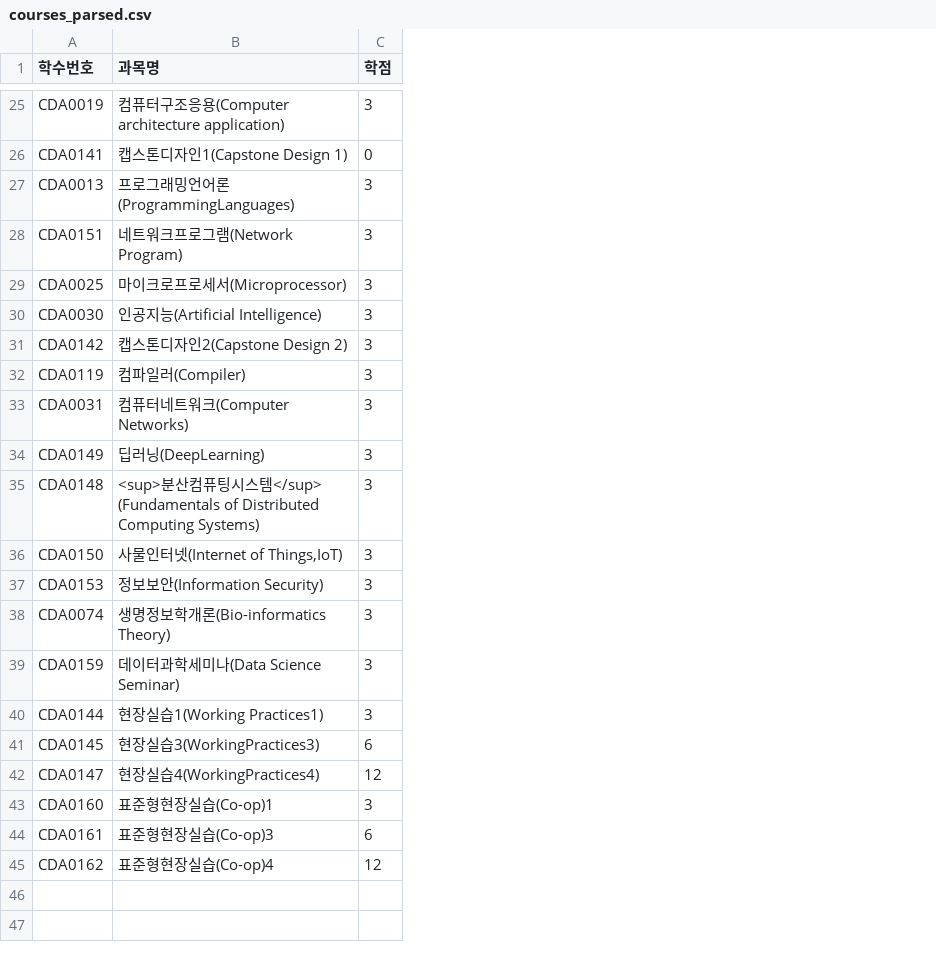
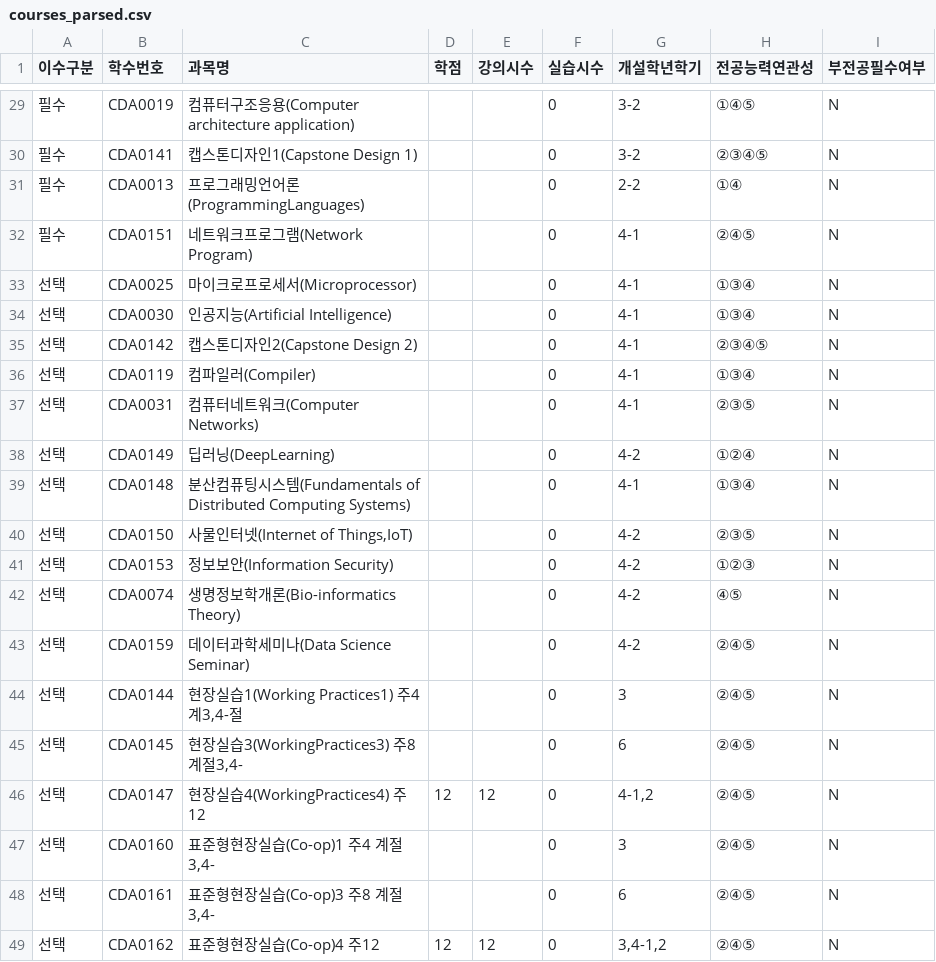
Before and after one commit to jeongiryang/kg-ontology-decision-framework, a CSV file: data/processed/courses_parsed.csv, drawn as a sheet; only a part is shown, gaps mark what is left out; addresses are those after the commit; the diff covers the shown part only; the diff names each change by its address in the sheet, - before the commit and + after, or states it on an @@ line.

Commit message:
refactor: 학수번호 정규식 파서 개선 및 부전공필수/이수구분 파싱 반영

```diff
--- a/data/processed/courses_parsed.csv
+++ b/data/processed/courses_parsed.csv
+column A (이수구분), rows 29-49: 필수 | 필수 | 필수 | 필수 | 선택 | 선택 | 선택 | 선택 | 선택 | 선택 | 선택 | 선택 | 선택 | 선택 | 선택 | 선택 | 선택 | 선택 | 선택 | 선택 | 선택
+column E (강의시수), rows 46-49: 12 |  |  | 12
+column F (실습시수), rows 29-49: all 0
+column G (개설학년학기), rows 29-49: 3-2 | 3-2 | 2-2 | 4-1 | 4-1 | 4-1 | 4-1 | 4-1 | 4-1 | 4-2 | 4-1 | 4-2 | 4-2 | 4-2 | 4-2 | 3 | 6 | 4-1,2 | 3 | 6 | 3,4-1,2
+column H (전공능력연관성), rows 29-49: ①④⑤ | ②③④⑤ | ①④ | ②④⑤ | ①③④ | ①③④ | ②③④⑤ | ①③④ | ②③⑤ | ①②④ | ①③④ | ②③⑤ | ①②③ | ④⑤ | ②④⑤ | ②④⑤ | ②④⑤ | ②④⑤ | ②④⑤ | ②④⑤ | ②④⑤
+column I (부전공필수여부), rows 29-49: all N
-D29 (학점): 3
+D29 (학점): (empty)
-D30 (학점): 0
+D30 (학점): (empty)
-D31:D44 (학점): 3
+D31:D44 (학점): (empty)
-C39 (과목명): <sup>분산컴퓨팅시스템</sup> (Fundamentals of…
+C39 (과목명): 분산컴퓨팅시스템(Fundamentals of…
-C44 (과목명): 현장실습1(Working Practices1)
+C44 (과목명): 현장실습1(Working Practices1) 주4 계3,4-절
-C45 (과목명): 현장실습3(WorkingPractices3)
+C45 (과목명): 현장실습3(WorkingPractices3) 주8 계절3,4-
-D45 (학점): 6
+D45 (학점): (empty)
-C46 (과목명): 현장실습4(WorkingPractices4)
+C46 (과목명): 현장실습4(WorkingPractices4) 주12
-C47 (과목명): 표준형현장실습(Co-op)1
+C47 (과목명): 표준형현장실습(Co-op)1 주4 계절3,4-
-D47 (학점): 3
+D47 (학점): (empty)
-C48 (과목명): 표준형현장실습(Co-op)3
+C48 (과목명): 표준형현장실습(Co-op)3 주8 계절3,4-
-D48 (학점): 6
+D48 (학점): (empty)
-C49 (과목명): 표준형현장실습(Co-op)4
+C49 (과목명): 표준형현장실습(Co-op)4 주12
```
Also changed, not shown: 4 added rows and 25 edited cells elsewhere in this file, 1 other file.
